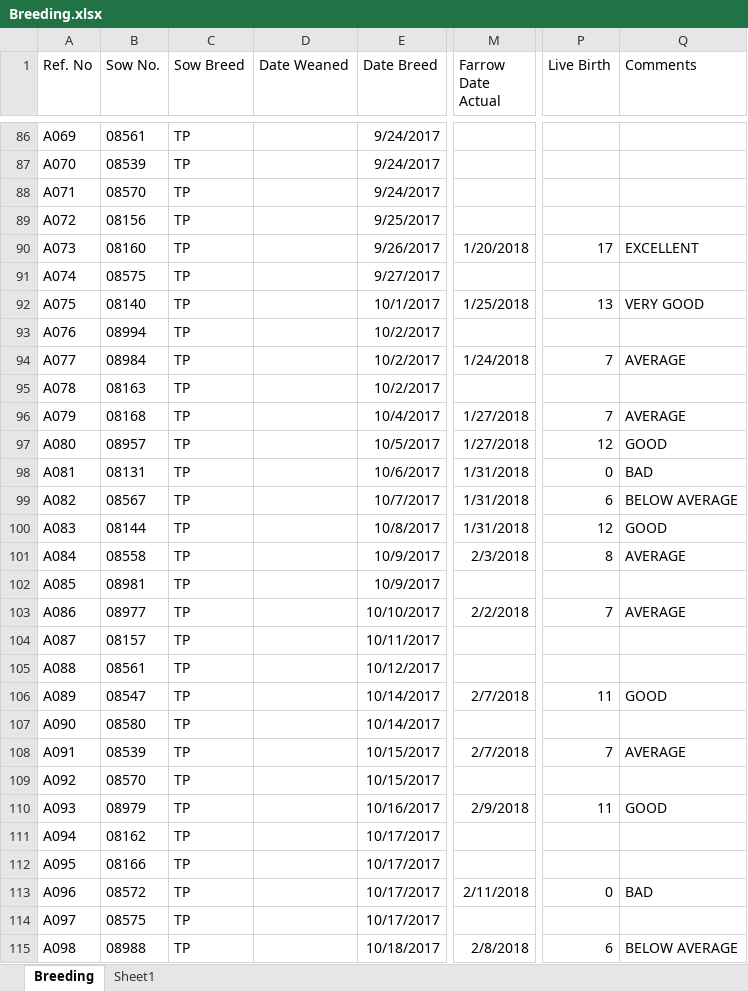
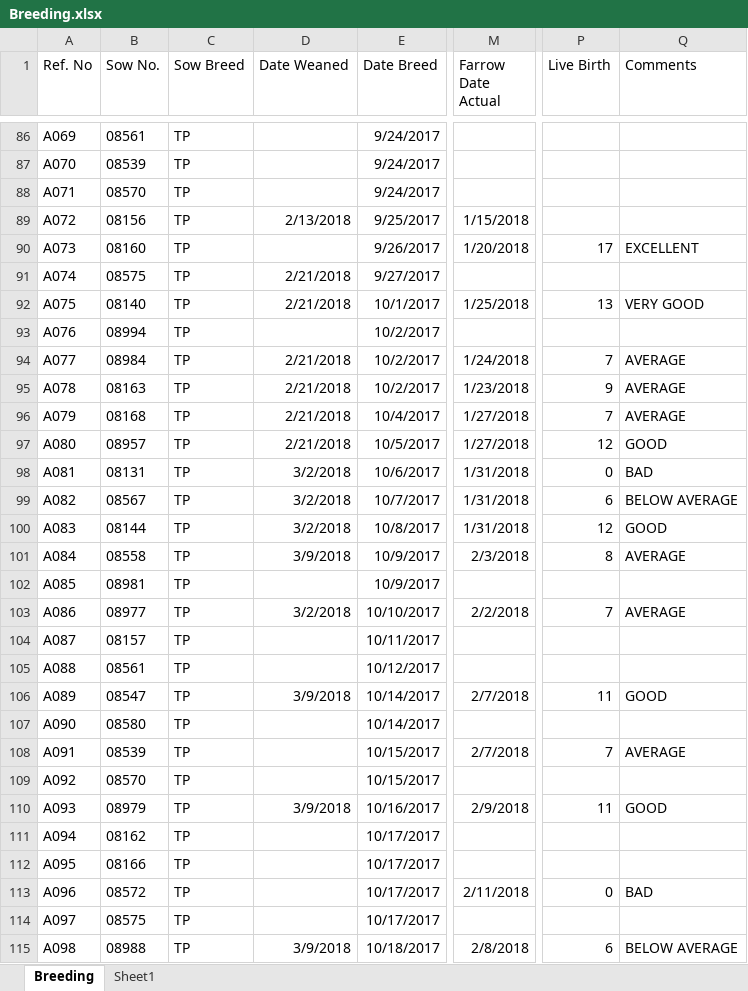
Before and after one commit to atienzakt/Recording, an Excel workbook: Breeding.xlsx, sheet Breeding, drawn as a sheet; only a part is shown, gaps mark what is left out; values as stored, in another font and other column widths than the file's, no borders; table styles not drawn; the diff covers the shown part only; the diff names each change by its address in the sheet, - before the commit and + after, or states it on an @@ line.

```diff
--- a/Breeding.xlsx (sheet Breeding)
+++ b/Breeding.xlsx (sheet Breeding)
-D89 (Date Weaned): (empty)
+D89 (Date Weaned): 2/13/2018
-M89 (Farrow Date Actual): (empty)
+M89 (Farrow Date Actual): 1/15/2018
-D91:D92 (Date Weaned): (empty)
+D91:D92 (Date Weaned): 2/21/2018
-D94:D97 (Date Weaned): (empty)
+D94:D97 (Date Weaned): 2/21/2018
-M95 (Farrow Date Actual): (empty)
+M95 (Farrow Date Actual): 1/23/2018
-P95 (Live Birth): (empty)
+P95 (Live Birth): 9
-Q95 (Comments): (empty)
+Q95 (Comments): AVERAGE
-D98:D100 (Date Weaned): (empty)
+D98:D100 (Date Weaned): 3/2/2018
-D101 (Date Weaned): (empty)
+D101 (Date Weaned): 3/9/2018
-D103 (Date Weaned): (empty)
+D103 (Date Weaned): 3/2/2018
-D106 (Date Weaned): (empty)
+D106 (Date Weaned): 3/9/2018
-D110 (Date Weaned): (empty)
+D110 (Date Weaned): 3/9/2018
-D115 (Date Weaned): (empty)
+D115 (Date Weaned): 3/9/2018
```
Also changed, not shown: 151 edited cells and cell formats elsewhere in this sheet, Farrowing.xlsx, 15 other files.
